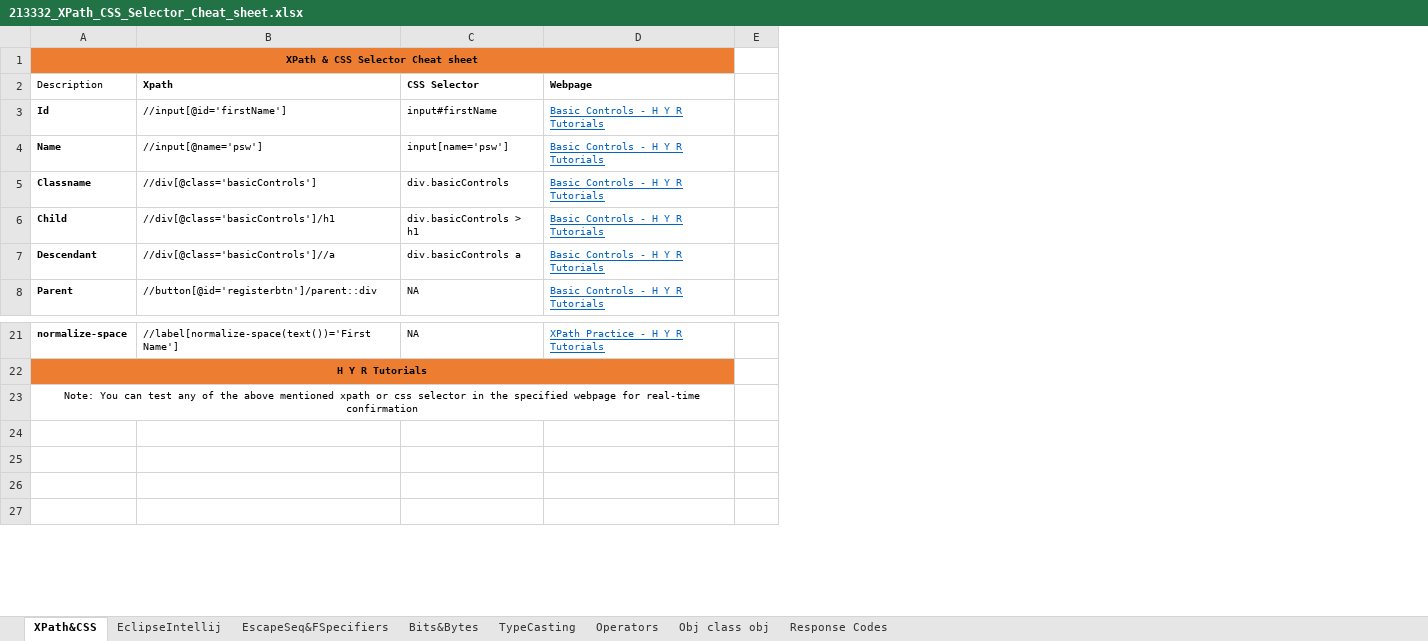
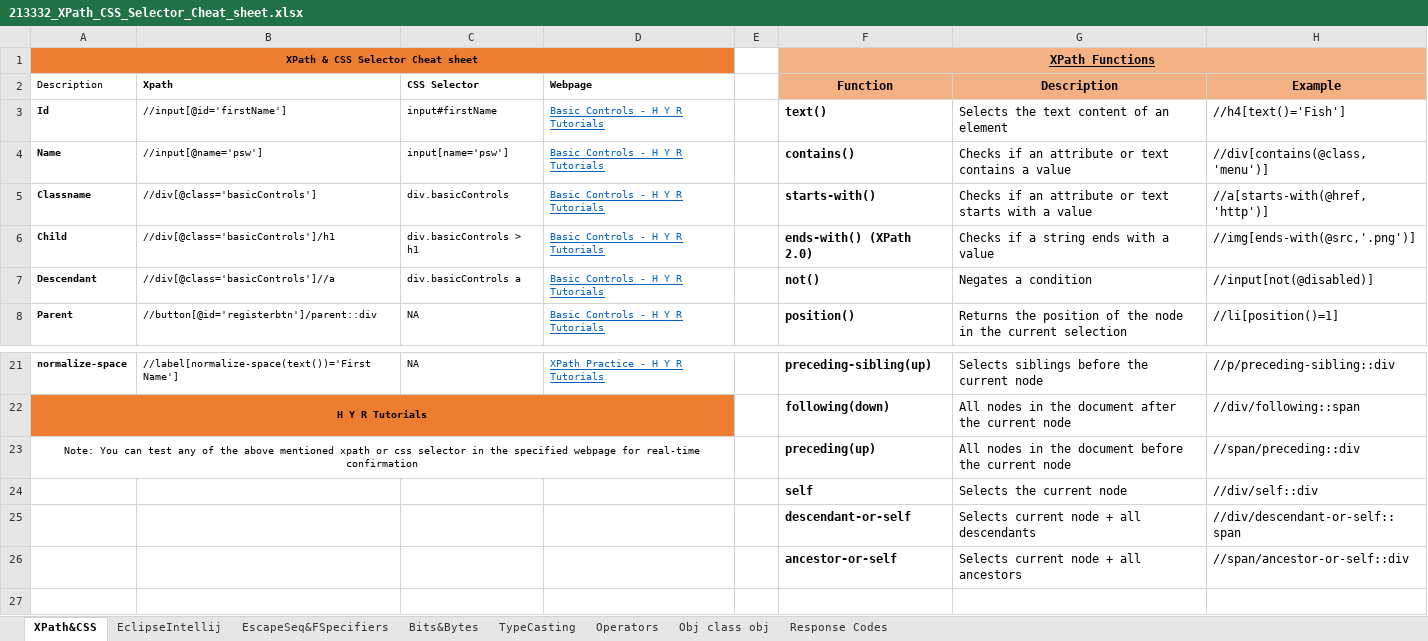
Before and after one commit to suneel0811/All-Notes, an Excel workbook: 213332_XPath_CSS_Selector_Cheat_sheet.xlsx, sheet XPath&CSS, drawn as a sheet; only a part is shown, gaps mark what is left out; values as stored, in another font and other column widths than the file's, no borders; table styles not drawn; the diff names each change by its address in the sheet, - before the commit and + after, or states it on an @@ line.

Commit message:
Add files via upload

```diff
--- a/213332_XPath_CSS_Selector_Cheat_sheet.xlsx (sheet XPath&CSS)
+++ b/213332_XPath_CSS_Selector_Cheat_sheet.xlsx (sheet XPath&CSS)
+column F, rows 1-8: XPath Functions | Function | text() | contains() | starts-with() | ends-with() (XPath 2.0) | not() | position(); rows 21-26: preceding-sibling(up) | following(down) | preceding(up) | self | descendant-or-self | ancestor-or-self
+column G, rows 2-8: Description | Selects the text content of an element | Checks if an attribute or text contains a value | Checks if an attribute or text starts with a value | Checks if a string ends with a value | Negates a condition | Returns the position of the node in the current selection; rows 21-26: Selects siblings before the current node | All nodes in the document after the current node | All nodes in the document before the current node | Selects the current node | Selects current node + all descendants | Selects current node + all ancestors
+column H, rows 2-8: Example | //h4[text()='Fish'] | //div[contains(@class,'menu')] | //a[starts-with(@href,'http')] | //img[ends-with(@src,'.png')] | //input[not(@disabled)] | //li[position()=1]; rows 21-26: //p/preceding-sibling::div | //div/following::span | //span/preceding::div | //div/self::div | //div/descendant-or-self::span | //span/ancestor-or-self::div
-row 24: (empty)
+row 24:  |  |  |  |  | self | Selects the current node | //div/self::div
-row 25: (empty)
+row 25:  |  |  |  |  | descendant-or-self | Selects current node + all descendants | //div/descendant-or-self::span
-row 26: (empty)
+row 26:  |  |  |  |  | ancestor-or-self | Selects current node + all ancestors | //span/ancestor-or-self::div
```
